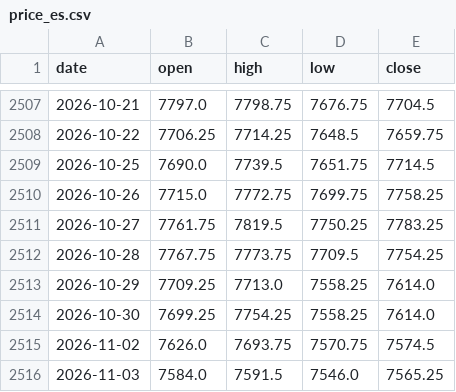
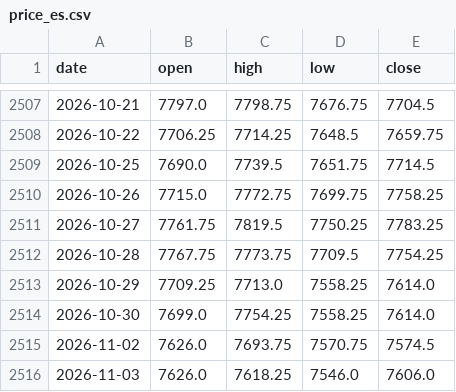
Before and after one commit to Allenvip1/G-P-C-R-2, a CSV file: data/price_es.csv, drawn as a sheet; only a part is shown, gaps mark what is left out.

```diff
--- a/data/price_es.csv
+++ b/data/price_es.csv
@@ -2513,4 +2513,4 @@ date,open,high,low,close
 2026-10-29,7709.25,7713.0,7558.25,7614.0
-2026-10-30,7699.25,7754.25,7558.25,7614.0
+2026-10-30,7699.0,7754.25,7558.25,7614.0
 2026-11-02,7626.0,7693.75,7570.75,7574.5
-2026-11-03,7584.0,7591.5,7546.0,7565.25
+2026-11-03,7626.0,7618.25,7546.0,7606.0
```
Also changed, not shown: data/price_spx.csv, 1 other file.
